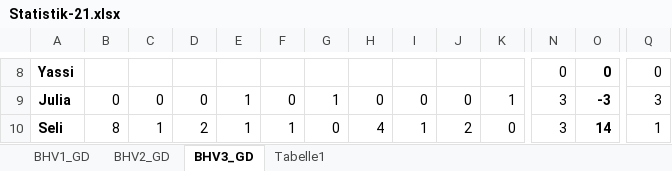
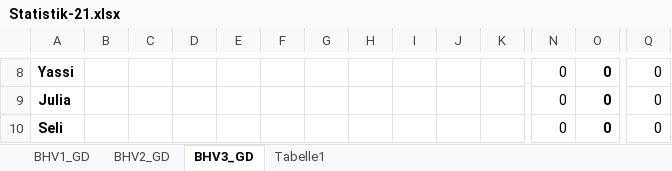
Before and after one commit to volleybase/brueckl-hotvolleys-source, an Excel workbook: _work/Statistik-21.xlsx, sheet BHV3_GD, drawn as a sheet; only a part is shown, gaps mark what is left out; values as stored, in another font and other column widths than the file's, no borders; conditional formats not drawn; the diff covers the shown part only; the diff names each change by its address in the sheet, - before the commit and + after, or states it on an @@ line.

```diff
--- a/_work/Statistik-21.xlsx (sheet BHV3_GD)
+++ b/_work/Statistik-21.xlsx (sheet BHV3_GD)
-B9: 0
+B9: (empty)
-C9: 0
+C9: (empty)
-D9: 0
+D9: (empty)
-E9:E10: 1
+E9:E10: (empty)
-F9: 0
+F9: (empty)
-G9: 1
+G9: (empty)
-H9: 0
+H9: (empty)
-I9: 0
+I9: (empty)
-J9: 0
+J9: (empty)
-K9: 1
+K9: (empty)
-N9:N10: 3
+N9:N10: 0
-O9: -3
+O9: 0
-Q9: 3
+Q9: 0
-B10: 8
+B10: (empty)
-C10: 1
+C10: (empty)
-D10: 2
+D10: (empty)
-F10: 1
+F10: (empty)
-G10: 0
+G10: (empty)
-H10: 4
+H10: (empty)
-I10: 1
+I10: (empty)
-J10: 2
+J10: (empty)
-K10: 0
+K10: (empty)
-O10: 14
+O10: 0
-Q10: 1
+Q10: 0
```
Also changed, not shown: 46 edited cells elsewhere in this sheet, 2 other files.
